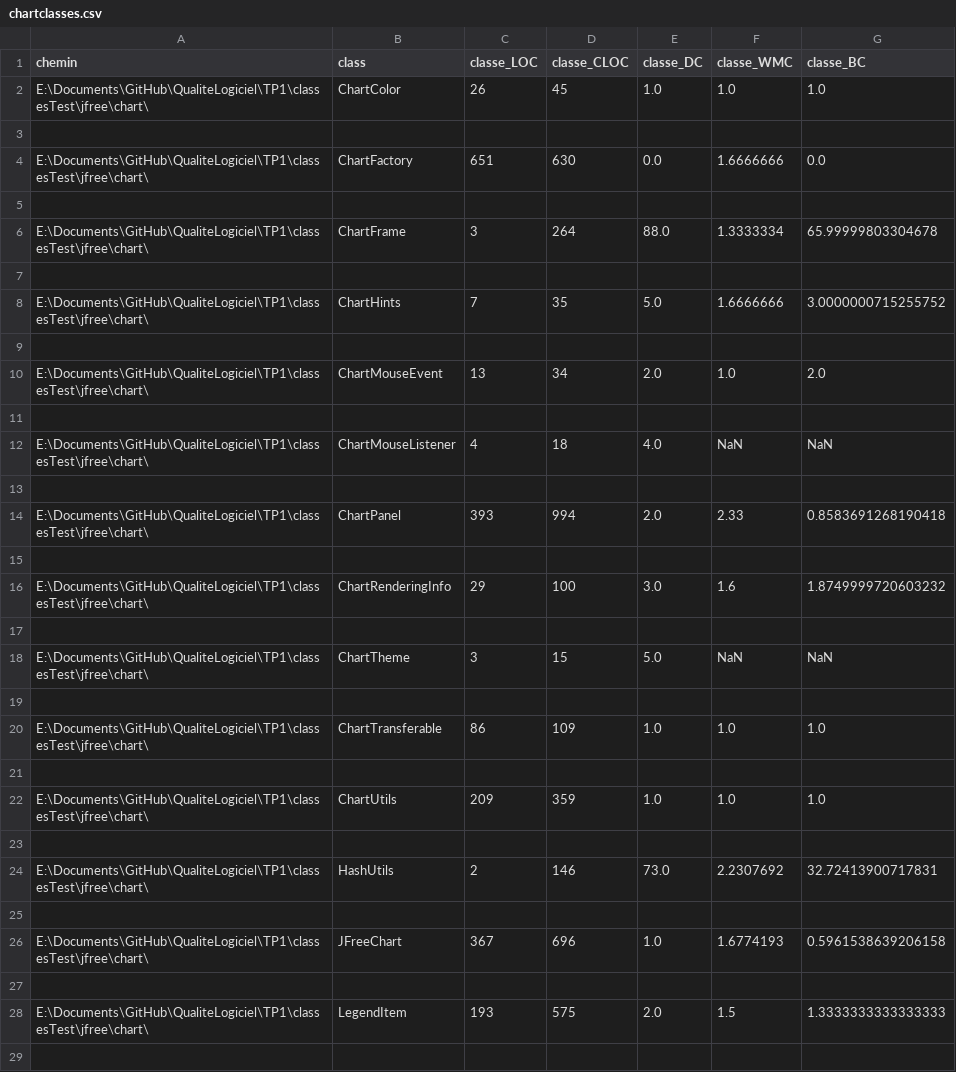
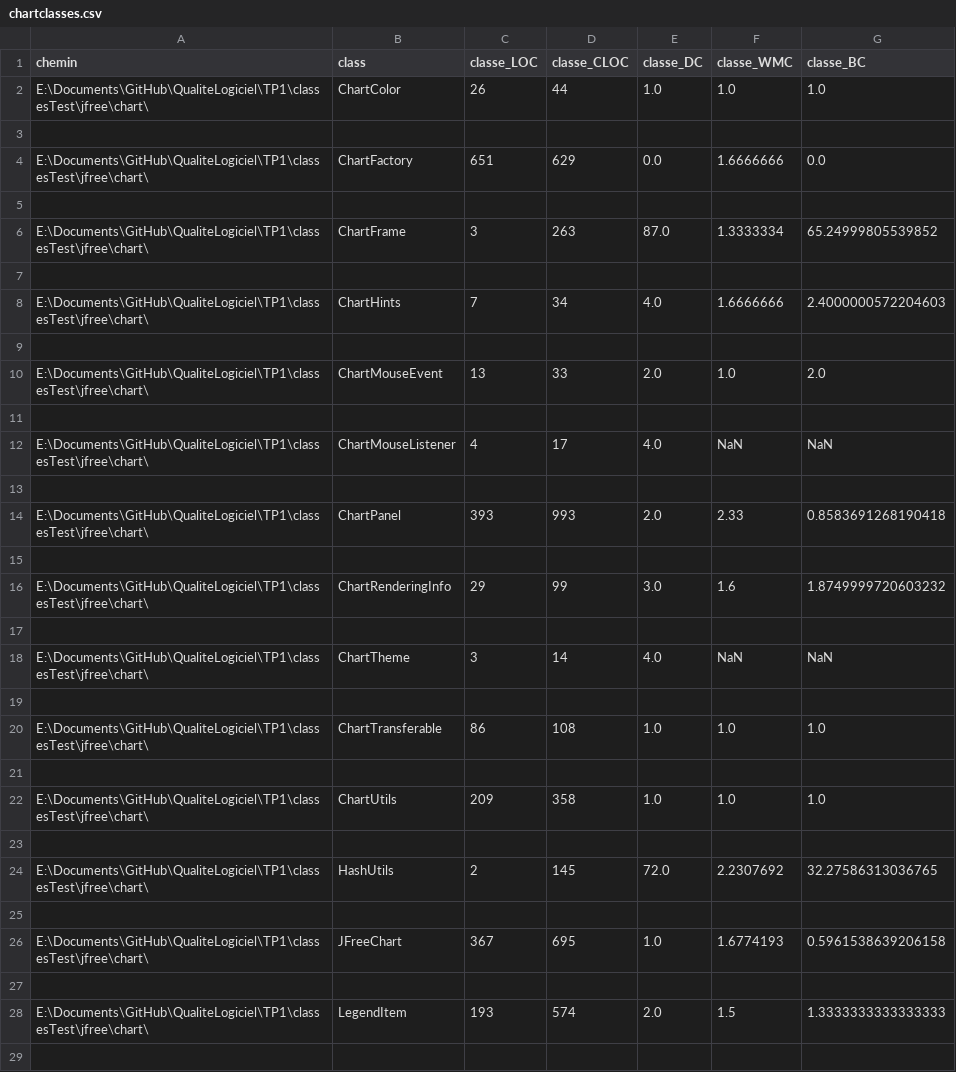
Before and after one commit to defoyalex/QualiteLogiciel, a CSV file: out/production/QualiteLogiciel/classesTest/jfree/chartclasses.csv, drawn as a sheet; only a part is shown; the diff covers the shown part only.

```diff
--- a/out/production/QualiteLogiciel/classesTest/jfree/chartclasses.csv
+++ b/out/production/QualiteLogiciel/classesTest/jfree/chartclasses.csv
@@ -1,29 +1,29 @@
 chemin,class,classe_LOC,classe_CLOC,classe_DC,classe_WMC,classe_BC
-E:\Documents\GitHub\QualiteLogiciel\TP1\classesTest\jfree\chart\,ChartColor,26,45,1.0,1.0,1.0
+E:\Documents\GitHub\QualiteLogiciel\TP1\classesTest\jfree\chart\,ChartColor,26,44,1.0,1.0,1.0
 
-E:\Documents\GitHub\QualiteLogiciel\TP1\classesTest\jfree\chart\,ChartFactory,651,630,0.0,1.6666666,0.0
+E:\Documents\GitHub\QualiteLogiciel\TP1\classesTest\jfree\chart\,ChartFactory,651,629,0.0,1.6666666,0.0
 
-E:\Documents\GitHub\QualiteLogiciel\TP1\classesTest\jfree\chart\,ChartFrame,3,264,88.0,1.3333334,65.99999803304678
+E:\Documents\GitHub\QualiteLogiciel\TP1\classesTest\jfree\chart\,ChartFrame,3,263,87.0,1.3333334,65.24999805539852
 
-E:\Documents\GitHub\QualiteLogiciel\TP1\classesTest\jfree\chart\,ChartHints,7,35,5.0,1.6666666,3.0000000715255752
+E:\Documents\GitHub\QualiteLogiciel\TP1\classesTest\jfree\chart\,ChartHints,7,34,4.0,1.6666666,2.4000000572204603
 
-E:\Documents\GitHub\QualiteLogiciel\TP1\classesTest\jfree\chart\,ChartMouseEvent,13,34,2.0,1.0,2.0
+E:\Documents\GitHub\QualiteLogiciel\TP1\classesTest\jfree\chart\,ChartMouseEvent,13,33,2.0,1.0,2.0
 
-E:\Documents\GitHub\QualiteLogiciel\TP1\classesTest\jfree\chart\,ChartMouseListener,4,18,4.0,NaN,NaN
+E:\Documents\GitHub\QualiteLogiciel\TP1\classesTest\jfree\chart\,ChartMouseListener,4,17,4.0,NaN,NaN
 
-E:\Documents\GitHub\QualiteLogiciel\TP1\classesTest\jfree\chart\,ChartPanel,393,994,2.0,2.33,0.8583691268190418
+E:\Documents\GitHub\QualiteLogiciel\TP1\classesTest\jfree\chart\,ChartPanel,393,993,2.0,2.33,0.8583691268190418
 
-E:\Documents\GitHub\QualiteLogiciel\TP1\classesTest\jfree\chart\,ChartRenderingInfo,29,100,3.0,1.6,1.8749999720603232
+E:\Documents\GitHub\QualiteLogiciel\TP1\classesTest\jfree\chart\,ChartRenderingInfo,29,99,3.0,1.6,1.8749999720603232
 
-E:\Documents\GitHub\QualiteLogiciel\TP1\classesTest\jfree\chart\,ChartTheme,3,15,5.0,NaN,NaN
+E:\Documents\GitHub\QualiteLogiciel\TP1\classesTest\jfree\chart\,ChartTheme,3,14,4.0,NaN,NaN
 
-E:\Documents\GitHub\QualiteLogiciel\TP1\classesTest\jfree\chart\,ChartTransferable,86,109,1.0,1.0,1.0
+E:\Documents\GitHub\QualiteLogiciel\TP1\classesTest\jfree\chart\,ChartTransferable,86,108,1.0,1.0,1.0
 
-E:\Documents\GitHub\QualiteLogiciel\TP1\classesTest\jfree\chart\,ChartUtils,209,359,1.0,1.0,1.0
+E:\Documents\GitHub\QualiteLogiciel\TP1\classesTest\jfree\chart\,ChartUtils,209,358,1.0,1.0,1.0
 
-E:\Documents\GitHub\QualiteLogiciel\TP1\classesTest\jfree\chart\,HashUtils,2,146,73.0,2.2307692,32.72413900717831
+E:\Documents\GitHub\QualiteLogiciel\TP1\classesTest\jfree\chart\,HashUtils,2,145,72.0,2.2307692,32.27586313036765
 
-E:\Documents\GitHub\QualiteLogiciel\TP1\classesTest\jfree\chart\,JFreeChart,367,696,1.0,1.6774193,0.5961538639206158
+E:\Documents\GitHub\QualiteLogiciel\TP1\classesTest\jfree\chart\,JFreeChart,367,695,1.0,1.6774193,0.5961538639206158
 
-E:\Documents\GitHub\QualiteLogiciel\TP1\classesTest\jfree\chart\,LegendItem,193,575,2.0,1.5,1.3333333333333333
+E:\Documents\GitHub\QualiteLogiciel\TP1\classesTest\jfree\chart\,LegendItem,193,574,2.0,1.5,1.3333333333333333
 
```
Also changed, not shown: 8 edited cells elsewhere in this file, out/production/QualiteLogiciel/classesTest/jfree/chartmethodes.csv, 13 other files.
